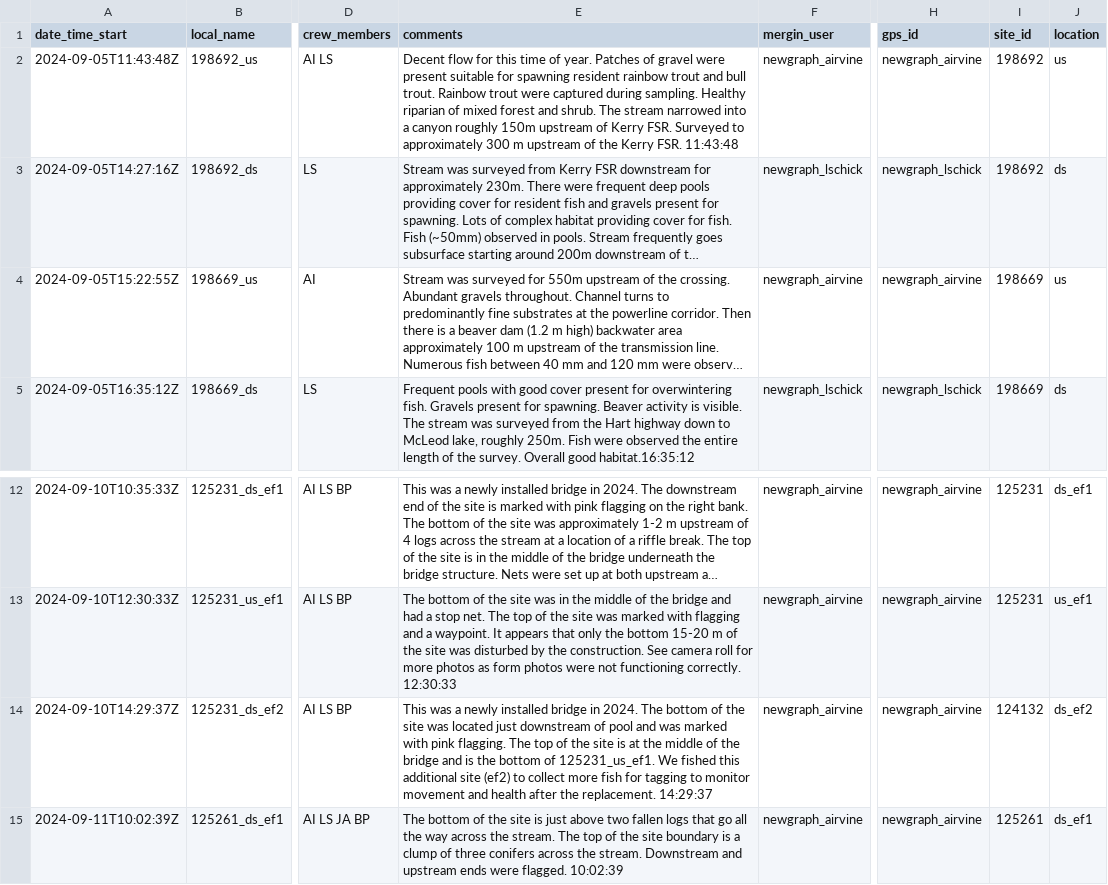
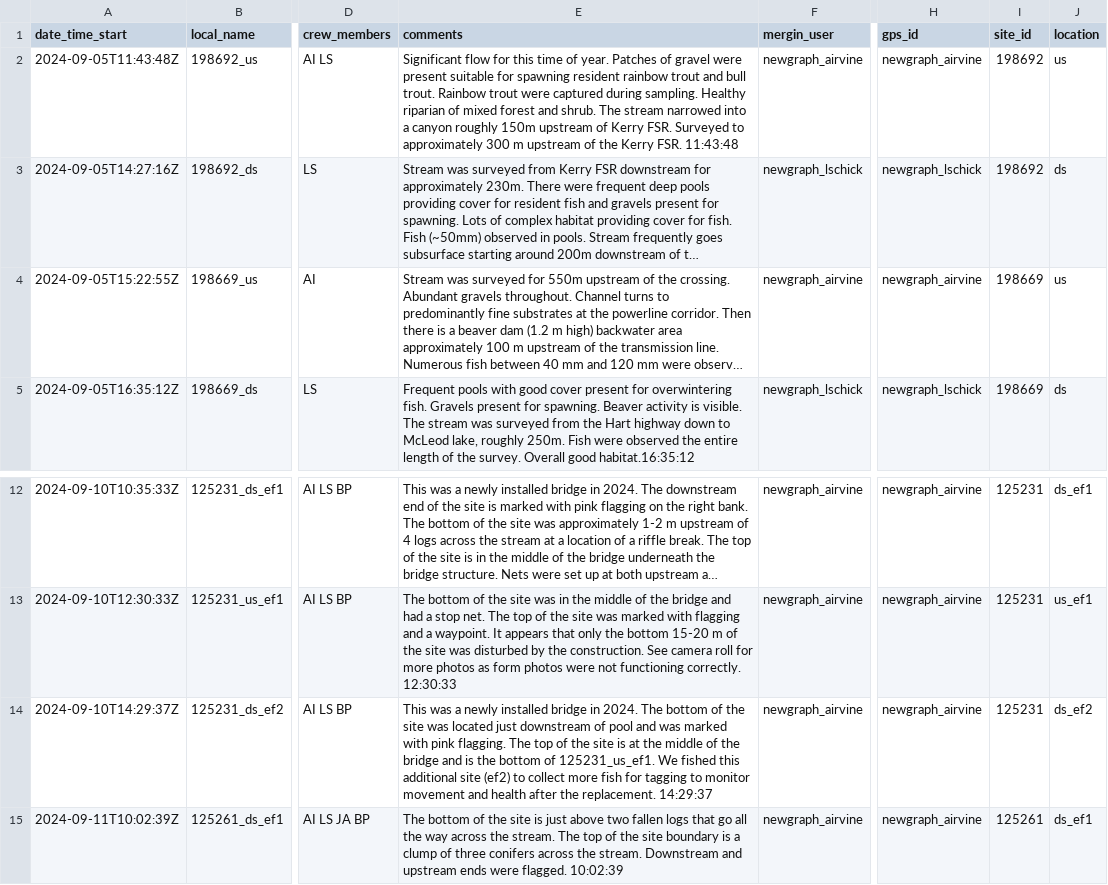
Before and after one commit to NewGraphEnvironment/fish_passage_peace_2024_reporting, a CSV file: data/backup/form_fiss_site_2024.csv, drawn as a sheet; only a part is shown, gaps mark what is left out; long unchanged cells end in …; the diff names each change by its address in the sheet, - before the commit and + after, or states it on an @@ line.

Commit message:
scripts and backups used to populate habitat confirmation spreadsheet. https://github.com/NewGraphEnvironment/fish_passage_peace_2024_reporting/issues/6

```diff
--- a/data/backup/form_fiss_site_2024.csv
+++ b/data/backup/form_fiss_site_2024.csv
-E2 (comments): Decent flow for…
+E2 (comments): Significant flow for…
-I14 (site_id): 124132
+I14 (site_id): 125231
```
Also changed, not shown: 9 other files.
